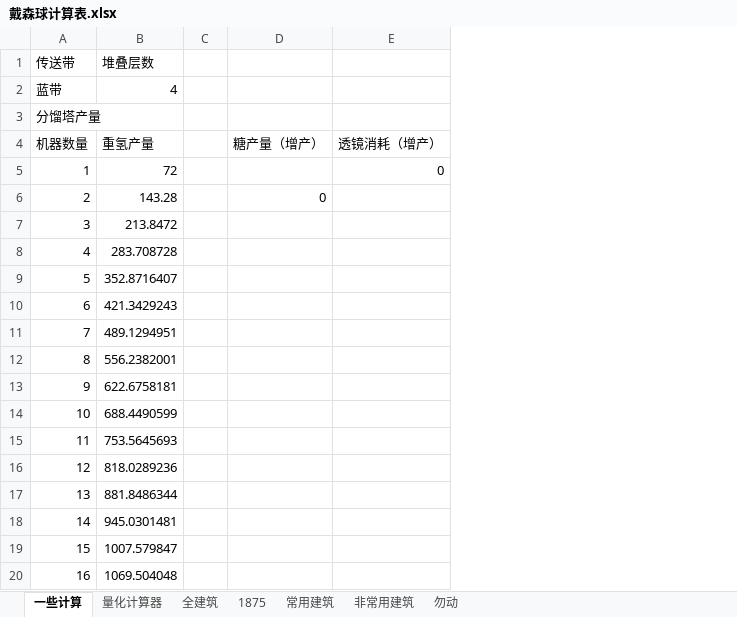
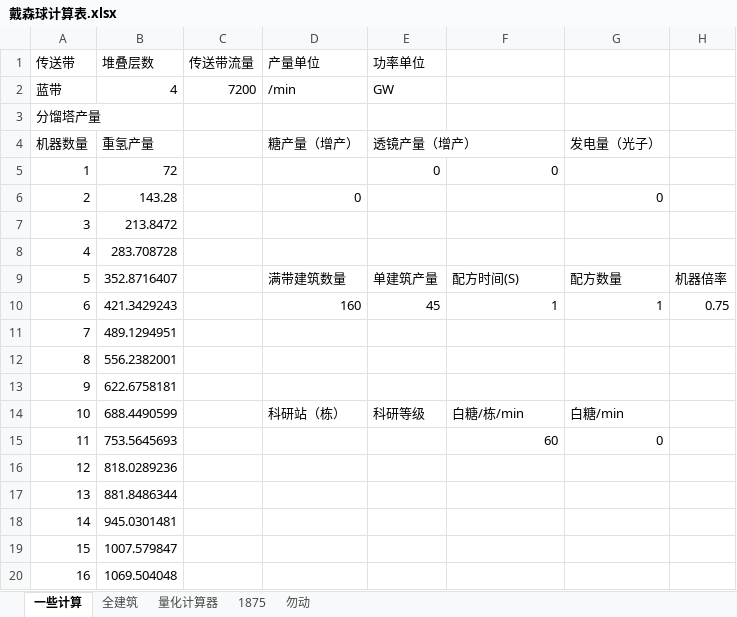
Before and after one commit to HCKxv/DSP-Blueprint-of-HCK, an Excel workbook: 戴森球计算表.xlsx, sheet 一些计算, drawn as a sheet; only a part is shown; values as stored, in another font and other column widths than the file's, no cell formats; removed rows and columns are numbered as before the commit, all else as after; the diff names each change by its address in the sheet, - before the commit and + after, or states it on an @@ line.

```diff
--- a/戴森球计算表.xlsx (sheet 一些计算)
+++ b/戴森球计算表.xlsx (sheet 一些计算)
-sheet tab: 常用建筑
-sheet tab: 非常用建筑
@@ sheet tab order changed: 一些计算 | 全建筑 | 量化计算器 | 1875 | 勿动 @@
-column C, empty
+column C (传送带流量), row 2: 7200
+column E (功率单位), rows 2-14: GW |  | 透镜产量（增产） | 0 |  |  |  | 单建筑产量 | 45 |  |  |  | 科研等级
+column G, rows 4-15: 发电量（光子） |  | 0 |  |  | 配方数量 | 1 |  |  |  | 白糖/min | 0
+column H, rows 9-10: 机器倍率 | 0.75
-D1: (empty)
+D1: 产量单位
-D2 (产量单位): (empty)
+D2 (产量单位): /min
-F4: 透镜消耗（增产）
+F4: (empty)
-D9 (产量单位): (empty)
+D9 (产量单位): 满带建筑数量
-F9: (empty)
+F9: 配方时间(S)
-D10 (产量单位): (empty)
+D10 (产量单位): 160
-F10: (empty)
+F10: 1
-D14 (产量单位): (empty)
+D14 (产量单位): 科研站（栋）
-F14: (empty)
+F14: 白糖/栋/min
-F15: (empty)
+F15: 60
```
Also changed, not shown: sheet 全建筑, sheet 勿动, sheet 1875, cell formats, formulas that keep their value.
